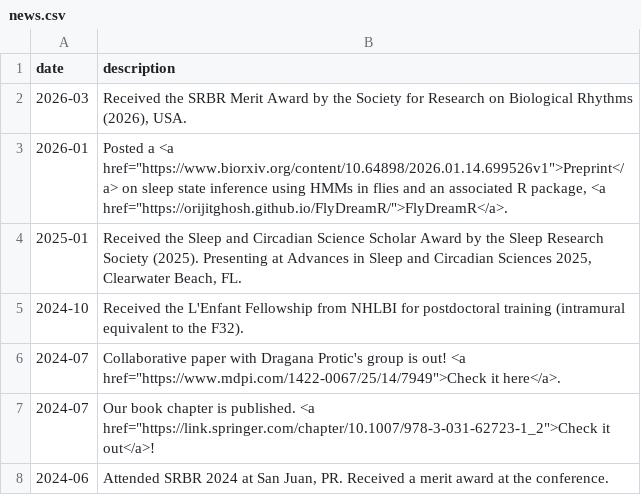
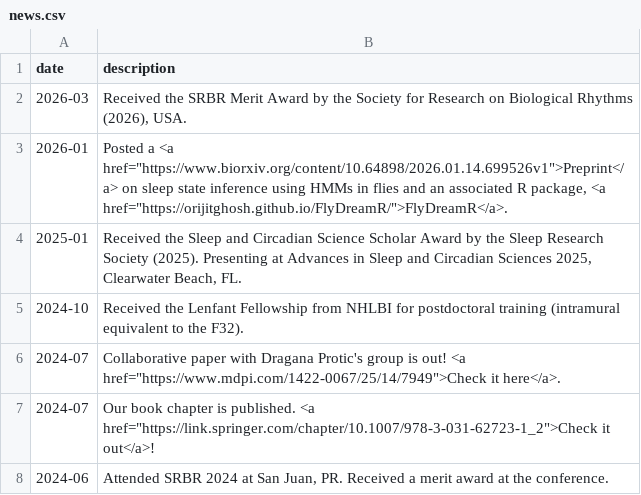
Before and after one commit to orijitghosh/orijitghosh.github.io, a CSV file: data/news.csv, drawn as a sheet.

```diff
--- a/data/news.csv
+++ b/data/news.csv
@@ -4,3 +4,3 @@ date,description
 2025-01,"Received the Sleep and Circadian Science Scholar Award by the Sleep Research Society (2025). Presenting at Advances in Sleep and Circadian Sciences 2025, Clearwater Beach, FL."
-2024-10,Received the L'Enfant Fellowship from NHLBI for postdoctoral training (intramural equivalent to the F32).
+2024-10,Received the Lenfant Fellowship from NHLBI for postdoctoral training (intramural equivalent to the F32).
 2024-07,"Collaborative paper with Dragana Protic's group is out! <a href=""https://www.mdpi.com/1422-0067/25/14/7949"">Check it here</a>."
```
Also changed, not shown: data/awards.csv, data/repositories.csv, 3 other files.
